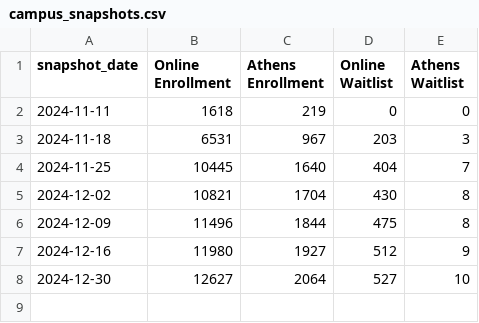
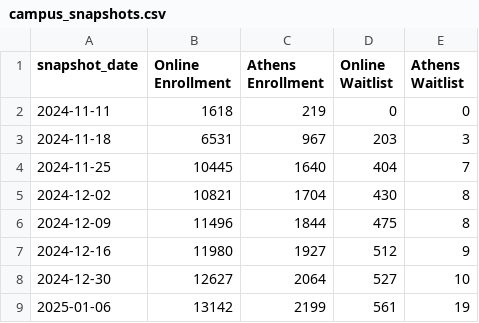
Before and after one commit to uga-ool/sumcodat, a CSV file: campus_snapshots.csv, drawn as a sheet; the diff names each change by its address in the sheet, - before the commit and + after, or states it on an @@ line.

```diff
--- a/campus_snapshots.csv
+++ b/campus_snapshots.csv
+row 9: 2025-01-06 | 13142 | 2199 | 561 | 19
```
Also changed, not shown: college_snapshots.csv, current_athens_by_course.csv, 1 other file.
